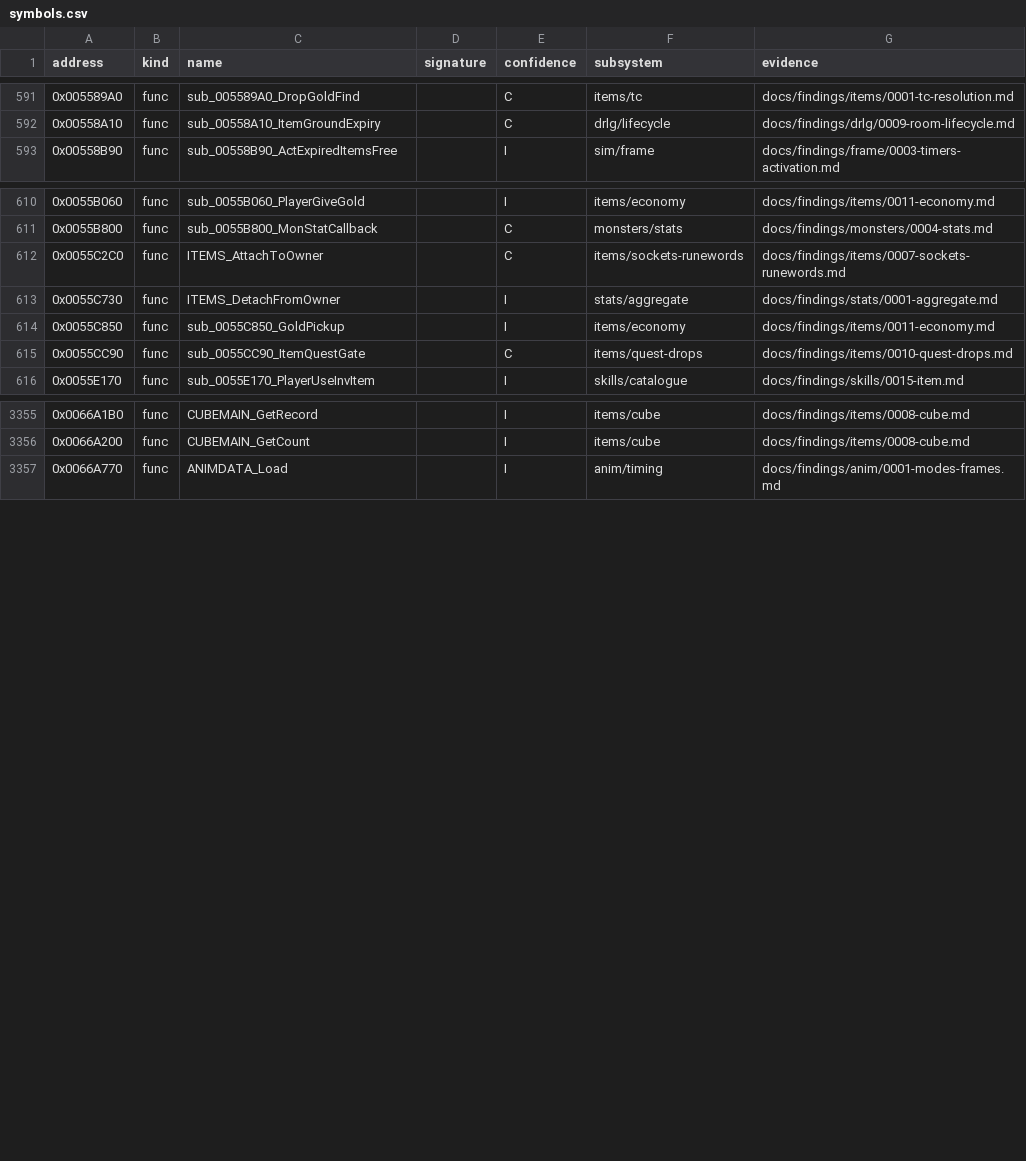
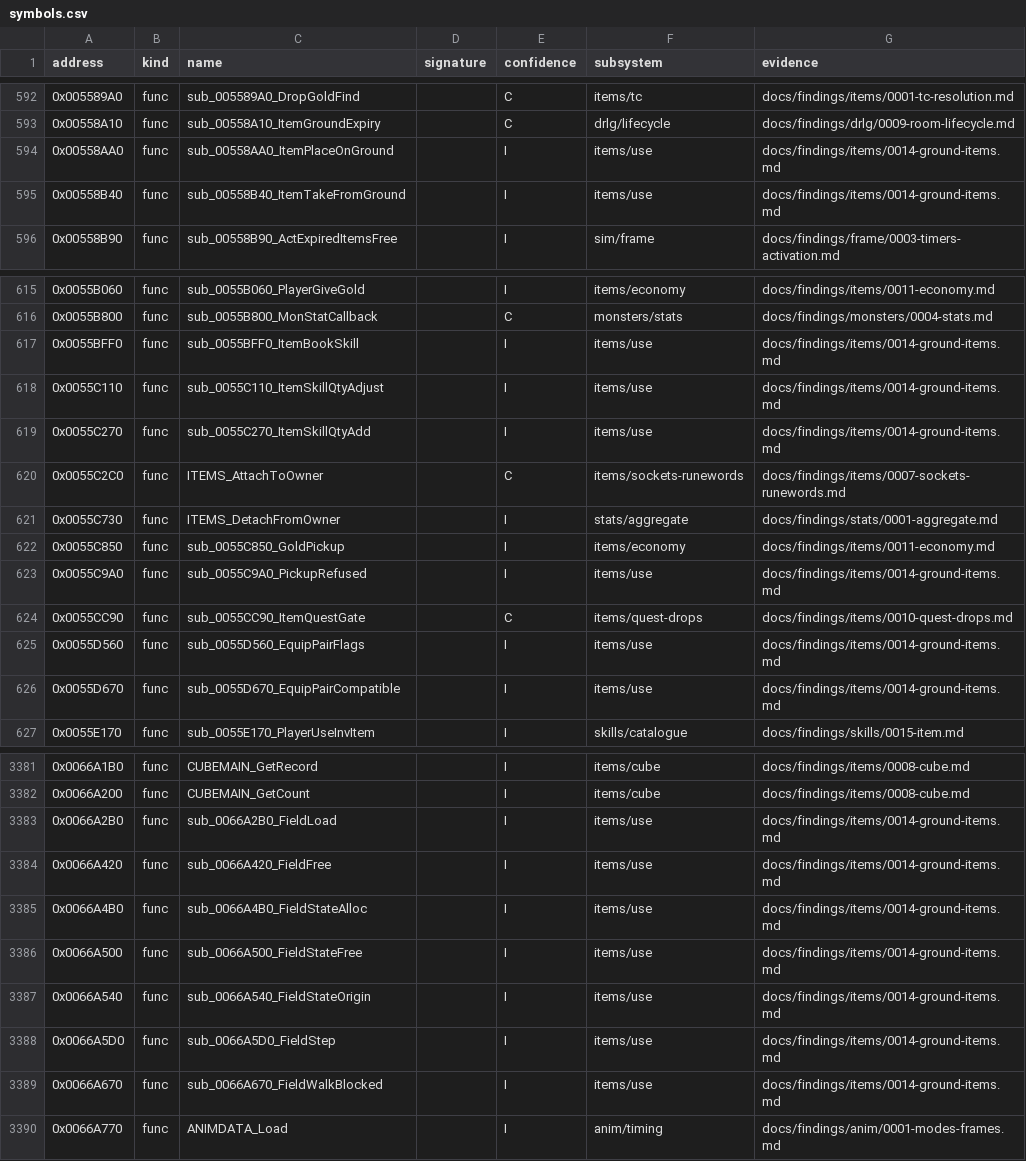
Before and after one commit to IgorKonovalov/diablo-2-recompilation, a CSV file: re/symbols.csv, drawn as a sheet; only a part is shown, gaps mark what is left out; the diff covers the shown part only; the diff names each change by its address in the sheet, - before the commit and + after, or states it on an @@ line.

Commit message:
docs(findings): plan 0060 P1.3, ground drop search, ground-item lifetime, requests in a drain; items/0014, run:2026-11-04-ground-emu 8 728 cases 0 mismatches, 33 symbols I

```diff
--- a/re/symbols.csv
+++ b/re/symbols.csv
+row 594: 0x00558AA0 | func | sub_00558AA0_ItemPlaceOnGround |  | I | items/use | docs/findings/items/0014-ground-items.md
+row 595: 0x00558B40 | func | sub_00558B40_ItemTakeFromGround |  | I | items/use | docs/findings/items/0014-ground-items.md
+row 617: 0x0055BFF0 | func | sub_0055BFF0_ItemBookSkill |  | I | items/use | docs/findings/items/0014-ground-items.md
+row 618: 0x0055C110 | func | sub_0055C110_ItemSkillQtyAdjust |  | I | items/use | docs/findings/items/0014-ground-items.md
+row 619: 0x0055C270 | func | sub_0055C270_ItemSkillQtyAdd |  | I | items/use | docs/findings/items/0014-ground-items.md
+row 623: 0x0055C9A0 | func | sub_0055C9A0_PickupRefused |  | I | items/use | docs/findings/items/0014-ground-items.md
+row 625: 0x0055D560 | func | sub_0055D560_EquipPairFlags |  | I | items/use | docs/findings/items/0014-ground-items.md
+row 626: 0x0055D670 | func | sub_0055D670_EquipPairCompatible |  | I | items/use | docs/findings/items/0014-ground-items.md
+row 3383: 0x0066A2B0 | func | sub_0066A2B0_FieldLoad |  | I | items/use | docs/findings/items/0014-ground-items.md
+row 3384: 0x0066A420 | func | sub_0066A420_FieldFree |  | I | items/use | docs/findings/items/0014-ground-items.md
+row 3385: 0x0066A4B0 | func | sub_0066A4B0_FieldStateAlloc |  | I | items/use | docs/findings/items/0014-ground-items.md
+row 3386: 0x0066A500 | func | sub_0066A500_FieldStateFree |  | I | items/use | docs/findings/items/0014-ground-items.md
+row 3387: 0x0066A540 | func | sub_0066A540_FieldStateOrigin |  | I | items/use | docs/findings/items/0014-ground-items.md
+row 3388: 0x0066A5D0 | func | sub_0066A5D0_FieldStep |  | I | items/use | docs/findings/items/0014-ground-items.md
+row 3389: 0x0066A670 | func | sub_0066A670_FieldWalkBlocked |  | I | items/use | docs/findings/items/0014-ground-items.md
```
Also changed, not shown: 18 added rows elsewhere in this file, 12 other files.
